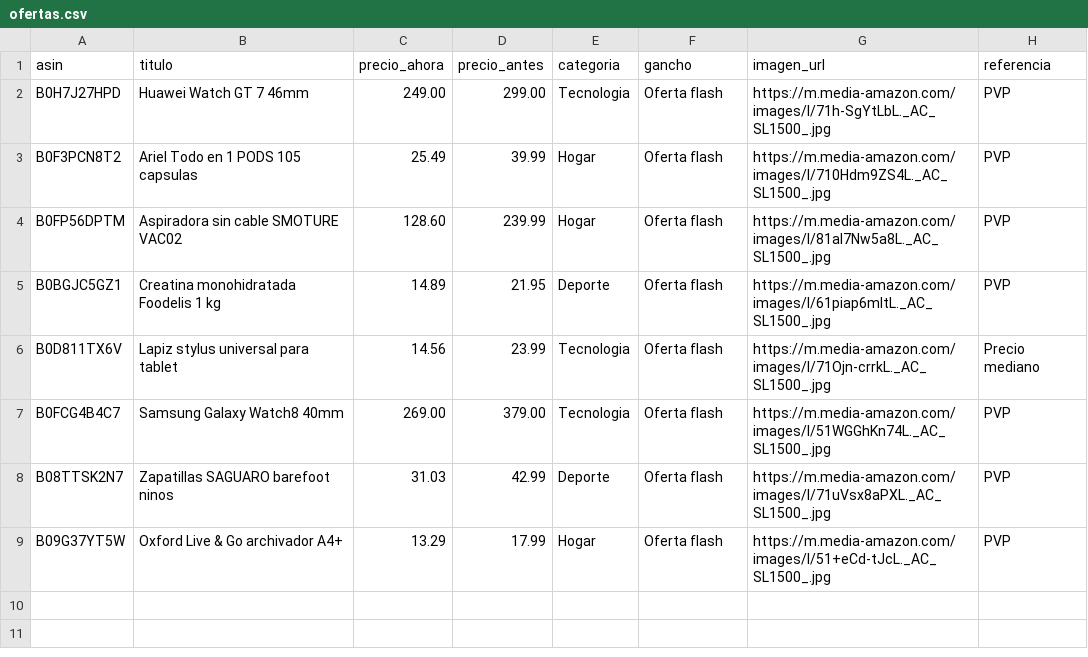
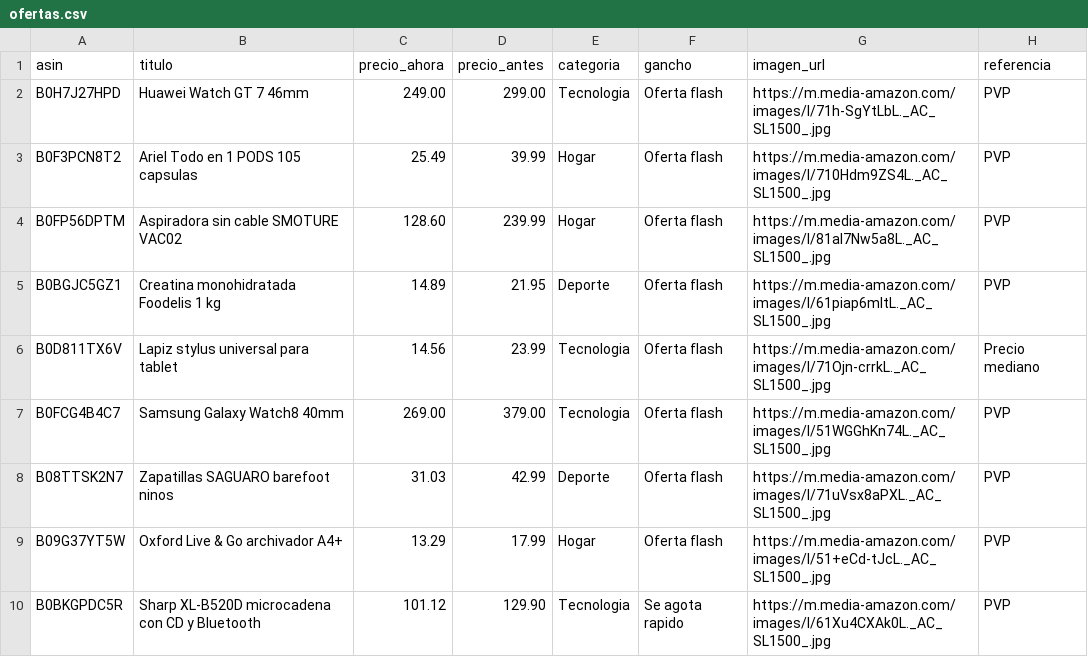
Before and after one commit to CholloPage/chollos-bot, a CSV file: ofertas.csv, drawn as a sheet; the diff names each change by its address in the sheet, - before the commit and + after, or states it on an @@ line.

Commit message:
Anadir microcadena Sharp XL-B520D

```diff
--- a/ofertas.csv
+++ b/ofertas.csv
+row 10: B0BKGPDC5R | Sharp XL-B520D microcadena con CD y Bluetooth | 101.12 | 129.90 | Tecnologia | Se agota rapido | https://m.media-amazon.com/images/I/61Xu4CXAk0L._AC_SL1500_.jpg | PVP
```
